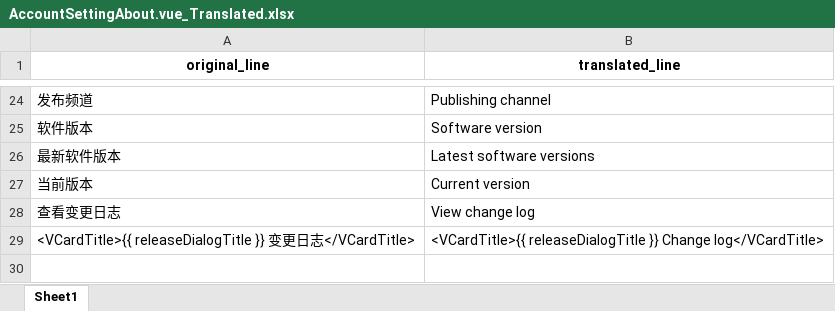
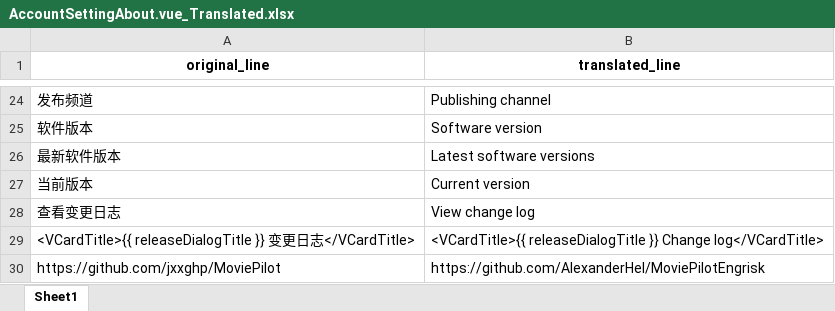
Before and after one commit to AlexanderHel/MoviePilot-Frontend-EngriskData, an Excel workbook: Translated/src/views/setting/AccountSettingAbout.vue_Translated.xlsx, sheet Sheet1, drawn as a sheet; only a part is shown, gaps mark what is left out; values as stored, in another font and other column widths than the file's, no borders; the diff names each change by its address in the sheet, - before the commit and + after, or states it on an @@ line.

```diff
--- a/Translated/src/views/setting/AccountSettingAbout.vue_Translated.xlsx (sheet Sheet1)
+++ b/Translated/src/views/setting/AccountSettingAbout.vue_Translated.xlsx (sheet Sheet1)
+row 30: https://github.com/jxxghp/MoviePilot | https://github.com/AlexanderHel/MoviePilotEngrisk
```
Also changed, not shown: Translated/src/layouts/components/DefaultLayoutWithVerticalNav.vue_Translated.xlsx, Translated/src/layouts/components/UserProfile.vue_Translated.xlsx, 1 other file.
